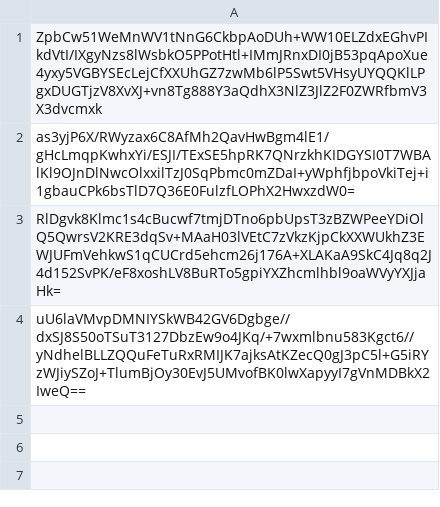
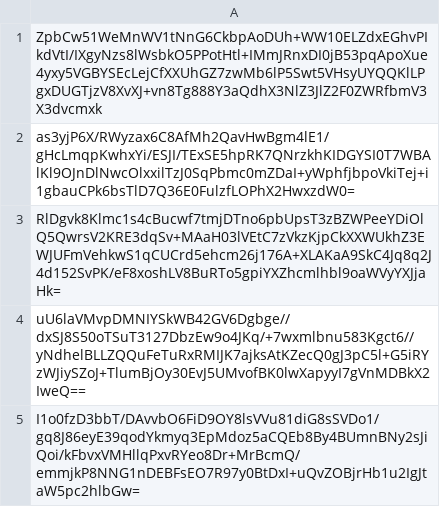
Before and after one commit to pwn2winctf/2018submissions, a CSV file: d/b2e/b5a798f46b884d844f35032075651c74e4fd29918d83f13ccc7447034d44/submissions.csv, drawn as a sheet; the diff names each change by its address in the sheet, - before the commit and + after, or states it on an @@ line.

Commit message:
Proof: found flag for minishell

```diff
--- a/d/b2e/b5a798f46b884d844f35032075651c74e4fd29918d83f13ccc7447034d44/submissions.csv
+++ b/d/b2e/b5a798f46b884d844f35032075651c74e4fd29918d83f13ccc7447034d44/submissions.csv
+row 5: I1o0fzD3bbT/DAvvbO6FiD9OY8lsVVu81diG8sSVDo1/gq8J86eyE39qodYkmyq3EpMdoz5aCQEb8By4BUmnBNy2sJiQoi/kFbvxVMHllqPxvRYeo8Dr+MrBcmQ/emmjkP8NNG1nDEBFsEO7R97y0BtDxI+uQvZOBjrHb1u2IgJtaW5pc2hlbGw=
```
